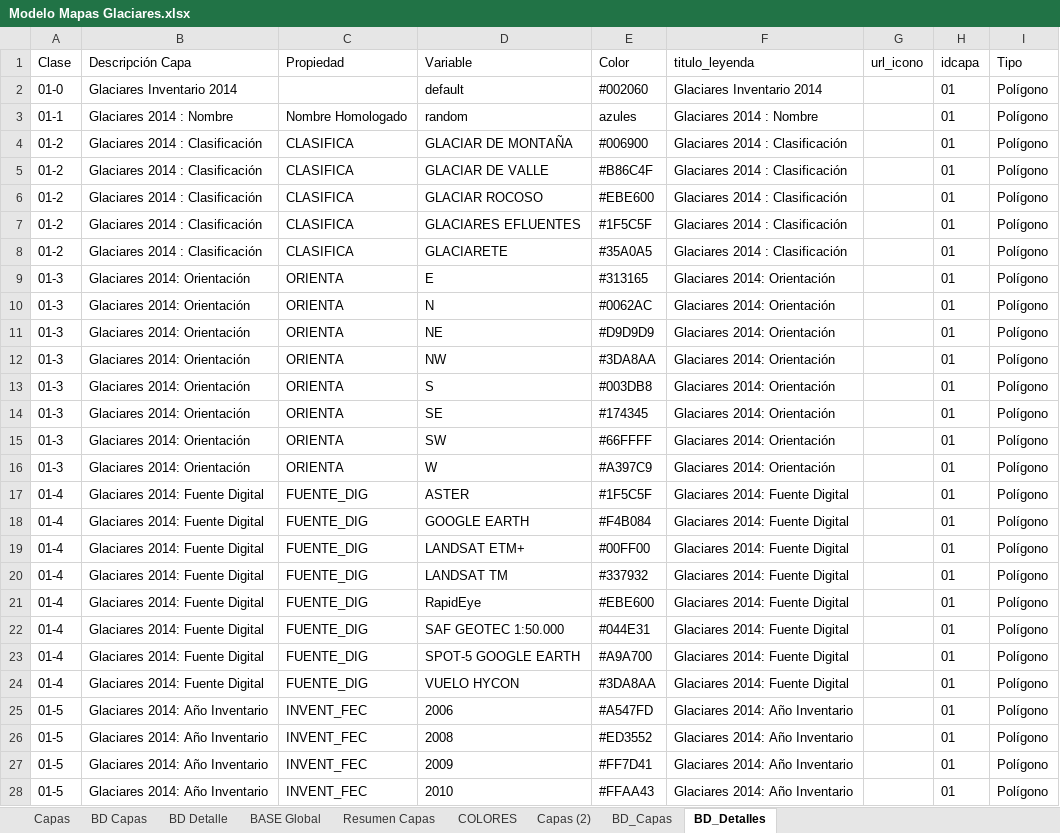
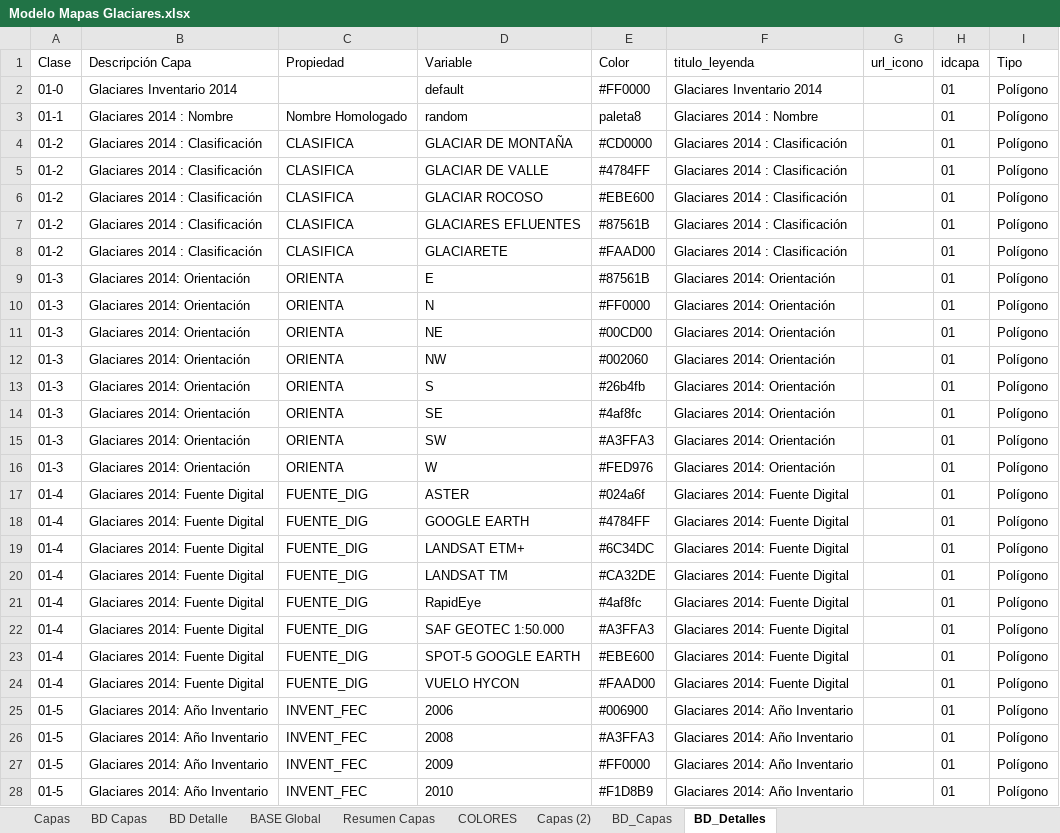
Before and after one commit to Sud-Austral/MAPA_RELEASE, an Excel workbook: origenes/Modelo Mapas Glaciares.xlsx, sheet BD_Detalles, drawn as a sheet; only a part is shown; values as stored, in another font and other column widths than the file's, no borders; table styles not drawn; the diff covers the shown part only; the diff names each change by its address in the sheet, - before the commit and + after, or states it on an @@ line.

```diff
--- a/origenes/Modelo Mapas Glaciares.xlsx (sheet BD_Detalles)
+++ b/origenes/Modelo Mapas Glaciares.xlsx (sheet BD_Detalles)
-E2 (Color): #002060
+E2 (Color): #FF0000
-E3 (Color): azules
+E3 (Color): paleta8
-E4 (Color): #006900
+E4 (Color): #CD0000
-E5 (Color): #B86C4F
+E5 (Color): #4784FF
-E7 (Color): #1F5C5F
+E7 (Color): #87561B
-E8 (Color): #35A0A5
+E8 (Color): #FAAD00
-E9 (Color): #313165
+E9 (Color): #87561B
-E10 (Color): #0062AC
+E10 (Color): #FF0000
-E11 (Color): #D9D9D9
+E11 (Color): #00CD00
-E12 (Color): #3DA8AA
+E12 (Color): #002060
-E13 (Color): #003DB8
+E13 (Color): #26b4fb
-E14 (Color): #174345
+E14 (Color): #4af8fc
-E15 (Color): #66FFFF
+E15 (Color): #A3FFA3
-E16 (Color): #A397C9
+E16 (Color): #FED976
-E17 (Color): #1F5C5F
+E17 (Color): #024a6f
-E18 (Color): #F4B084
+E18 (Color): #4784FF
-E19 (Color): #00FF00
+E19 (Color): #6C34DC
-E20 (Color): #337932
+E20 (Color): #CA32DE
-E21 (Color): #EBE600
+E21 (Color): #4af8fc
-E22 (Color): #044E31
+E22 (Color): #A3FFA3
-E23 (Color): #A9A700
+E23 (Color): #EBE600
-E24 (Color): #3DA8AA
+E24 (Color): #FAAD00
-E25 (Color): #A547FD
+E25 (Color): #006900
-E26 (Color): #ED3552
+E26 (Color): #A3FFA3
-E27 (Color): #FF7D41
+E27 (Color): #FF0000
-E28 (Color): #FFAA43
+E28 (Color): #F1D8B9
```
Also changed, not shown: 72 edited cells elsewhere in this sheet, sheet BASE Global, sheet BD Detalle.
